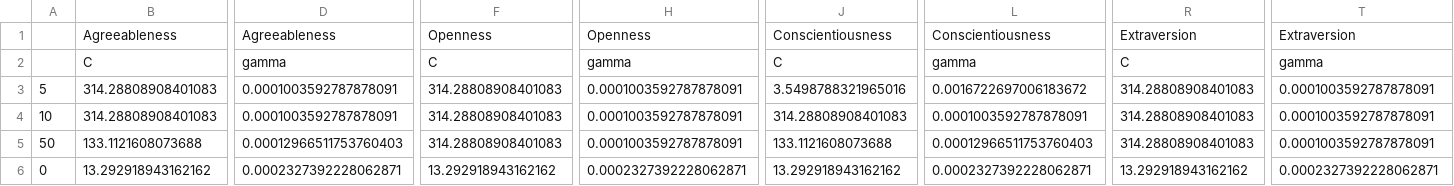
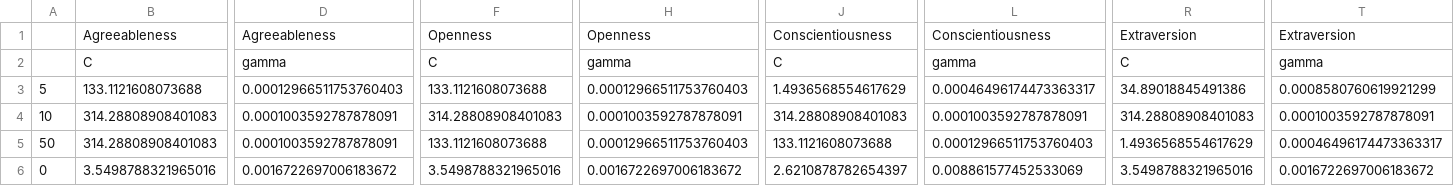
Before and after one commit to ShreyaKapoor18/Thesis, a CSV file: graphtools/outputs/SVC_results_cv_bestparams.csv, drawn as a sheet; only a part is shown, gaps mark what is left out; removed rows and columns are numbered as before the commit, all else as after; rows hold the shown columns only; the diff covers the shown part only; the diff names each change by its address in the sheet, - before the commit and + after, or states it on an @@ line.

```diff
--- a/graphtools/outputs/SVC_results_cv_bestparams.csv
+++ b/graphtools/outputs/SVC_results_cv_bestparams.csv
-B3: 314.28808908401083
+B3: 133.1121608073688
-D3: 0.0001003592787878091
+D3: 0.00012966511753760403
-F3: 314.28808908401083
+F3: 133.1121608073688
-H3: 0.0001003592787878091
+H3: 0.00012966511753760403
-J3: 3.5498788321965016
+J3: 1.4936568554617629
-L3: 0.0016722697006183672
+L3: 0.00046496174473363317
-R3: 314.28808908401083
+R3: 34.89018845491386
-T3: 0.0001003592787878091
+T3: 0.0008580760619921299
-B5: 133.1121608073688
+B5: 314.28808908401083
-D5: 0.00012966511753760403
+D5: 0.0001003592787878091
-F5: 314.28808908401083
+F5: 133.1121608073688
-H5: 0.0001003592787878091
+H5: 0.00012966511753760403
-R5: 314.28808908401083
+R5: 1.4936568554617629
-T5: 0.0001003592787878091
+T5: 0.00046496174473363317
-row 6: 0 | 13.292918943162162 | 0.0002327392228062871 | 13.292918943162162 | 0.0002327392228062871 | 13.292918943162162 | 0.0002327392228062871 | 13.292918943162162 | 0.0002327392228062871
+row 6: 0 | 3.5498788321965016 | 0.0016722697006183672 | 3.5498788321965016 | 0.0016722697006183672 | 2.6210878782654397 | 0.008861577452533069 | 3.5498788321965016 | 0.0016722697006183672
```
Also changed, not shown: 5 edited cells elsewhere in this file, graphtools/outputs/RF_results_cv.csv, graphtools/outputs/RF_results_cv_bestparams.csv, 3 other files.
